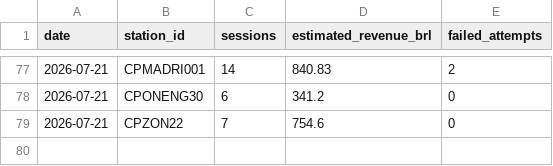
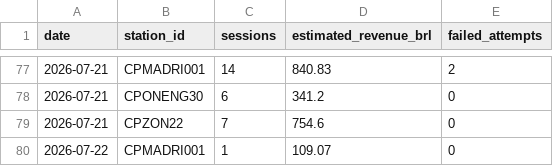
Before and after one commit to Thrcordeiro/ev-monitor, a CSV file: data/metrics.csv, drawn as a sheet; only a part is shown, gaps mark what is left out; the diff names each change by its address in the sheet, - before the commit and + after, or states it on an @@ line.

```diff
--- a/data/metrics.csv
+++ b/data/metrics.csv
+row 80: 2026-07-22 | CPMADRI001 | 1 | 109.07 | 0
```
Also changed, not shown: data/sessions.csv, 5 other files.
